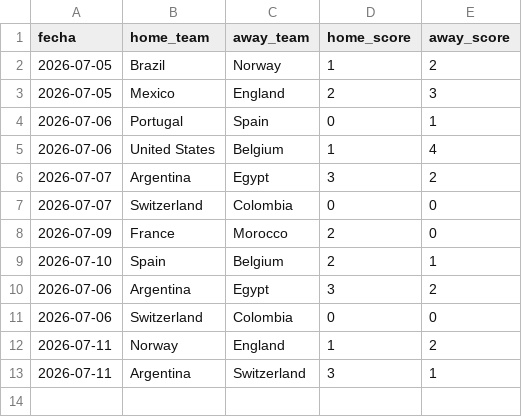
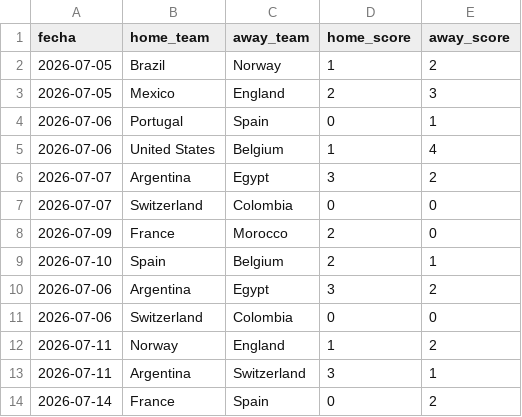
Before and after one commit to alejandropalencia12/predictor-mundial-2026_1.1, a CSV file: resultados_manual.csv, drawn as a sheet; the diff names each change by its address in the sheet, - before the commit and + after, or states it on an @@ line.

```diff
--- a/resultados_manual.csv
+++ b/resultados_manual.csv
+row 14: 2026-07-14 | France | Spain | 0 | 2
```
Also changed, not shown: predictions_historico.csv.
